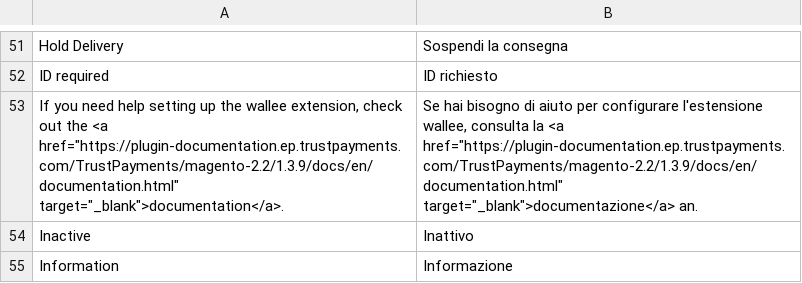
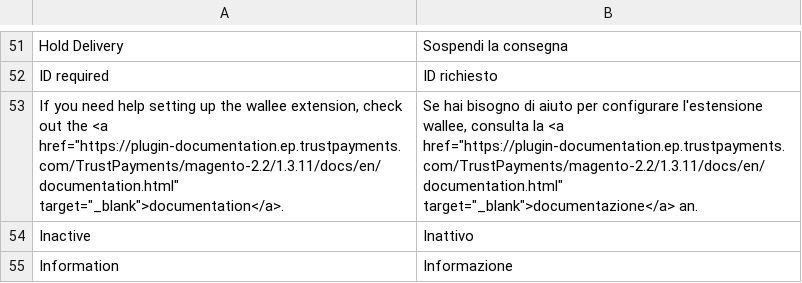
Before and after one commit to TrustPayments/magento-2.2, a CSV file: i18n/it_CH.csv, drawn as a sheet; only a part is shown, gaps mark what is left out.

```diff
--- a/i18n/it_CH.csv
+++ b/i18n/it_CH.csv
@@ -52,3 +52,3 @@
 "ID required","ID richiesto"
-"If you need help setting up the wallee extension, check out the <a href=""https://plugin-documentation.ep.trustpayments.com/TrustPayments/magento-2.2/1.3.9/docs/en/documentation.html"" target=""_blank"">documentation</a>.","Se hai bisogno di aiuto per configurare l'estensione wallee, consulta la <a href=""https://plugin-documentation.ep.trustpayments.com/TrustPayments/magento-2.2/1.3.9/docs/en/documentation.html"" target=""_blank"">documentazione</a> an."
+"If you need help setting up the wallee extension, check out the <a href=""https://plugin-documentation.ep.trustpayments.com/TrustPayments/magento-2.2/1.3.11/docs/en/documentation.html"" target=""_blank"">documentation</a>.","Se hai bisogno di aiuto per configurare l'estensione wallee, consulta la <a href=""https://plugin-documentation.ep.trustpayments.com/TrustPayments/magento-2.2/1.3.11/docs/en/documentation.html"" target=""_blank"">documentazione</a> an."
 "Inactive","Inattivo"
```
Also changed, not shown: i18n/de_DE.csv, i18n/en_US.csv, 12 other files.
